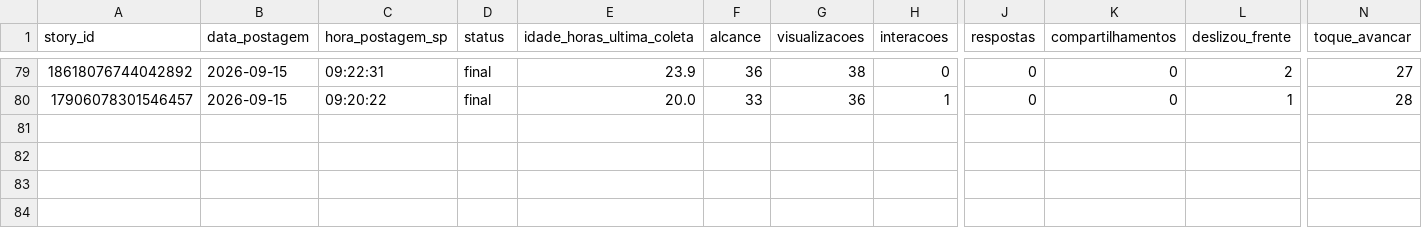
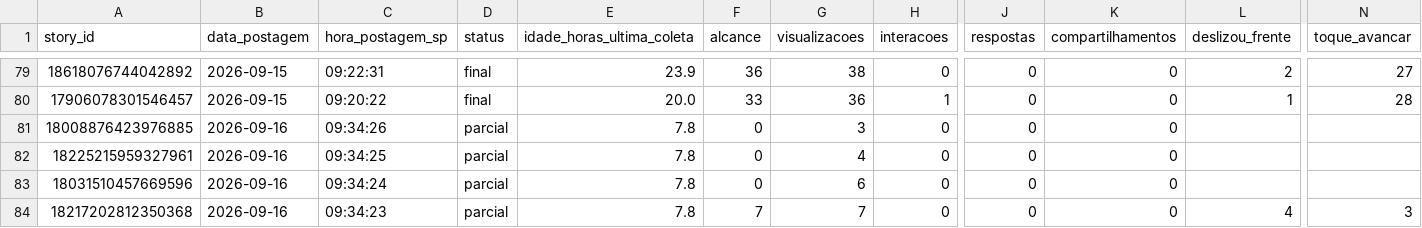
Before and after one commit to lopeslimafelipe-dot/gestao-em-pratica-stories-diario, a CSV file: stories-metricas/base_stories.csv, drawn as a sheet; only a part is shown, gaps mark what is left out; rows hold the shown columns only; the diff names each change by its address in the sheet, - before the commit and + after, or states it on an @@ line.

```diff
--- a/stories-metricas/base_stories.csv
+++ b/stories-metricas/base_stories.csv
+row 81: 18008876423976885 | 2026-09-16 | 09:34:26 | parcial | 7.8 | 0 | 3 | 0 | 0 | 0
+row 82: 18225215959327961 | 2026-09-16 | 09:34:25 | parcial | 7.8 | 0 | 4 | 0 | 0 | 0
+row 83: 18031510457669596 | 2026-09-16 | 09:34:24 | parcial | 7.8 | 0 | 6 | 0 | 0 | 0
+row 84: 18217202812350368 | 2026-09-16 | 09:34:23 | parcial | 7.8 | 7 | 7 | 0 | 0 | 0 | 4 | 3
```
